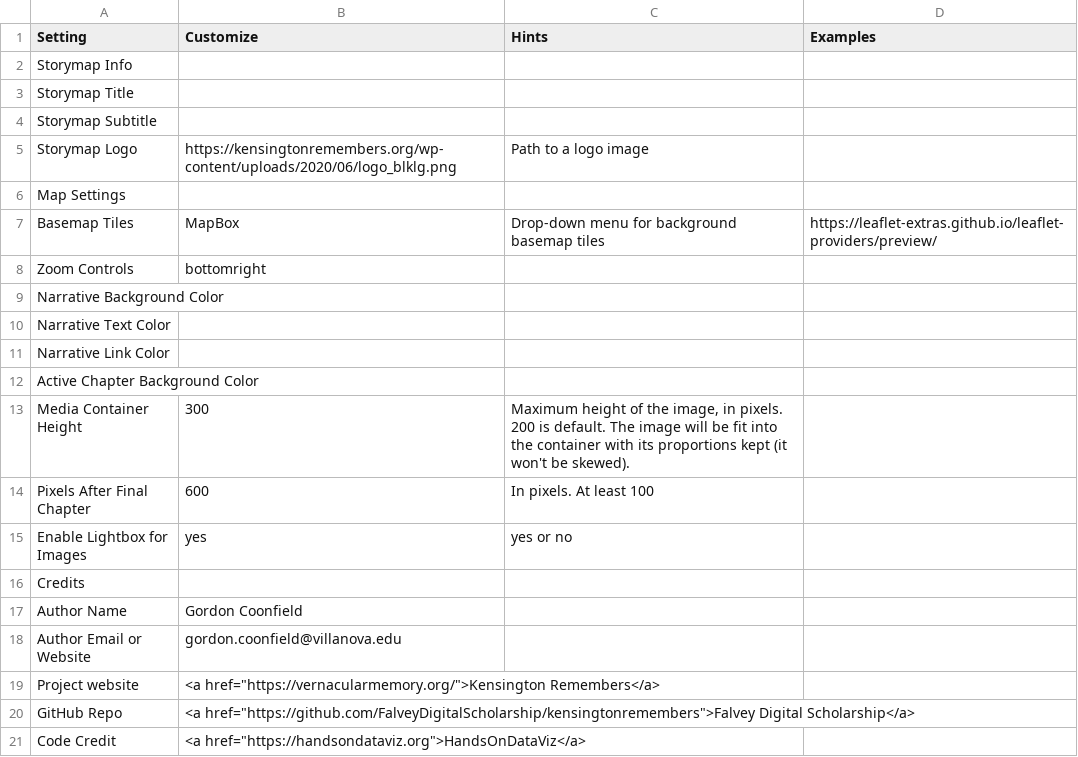
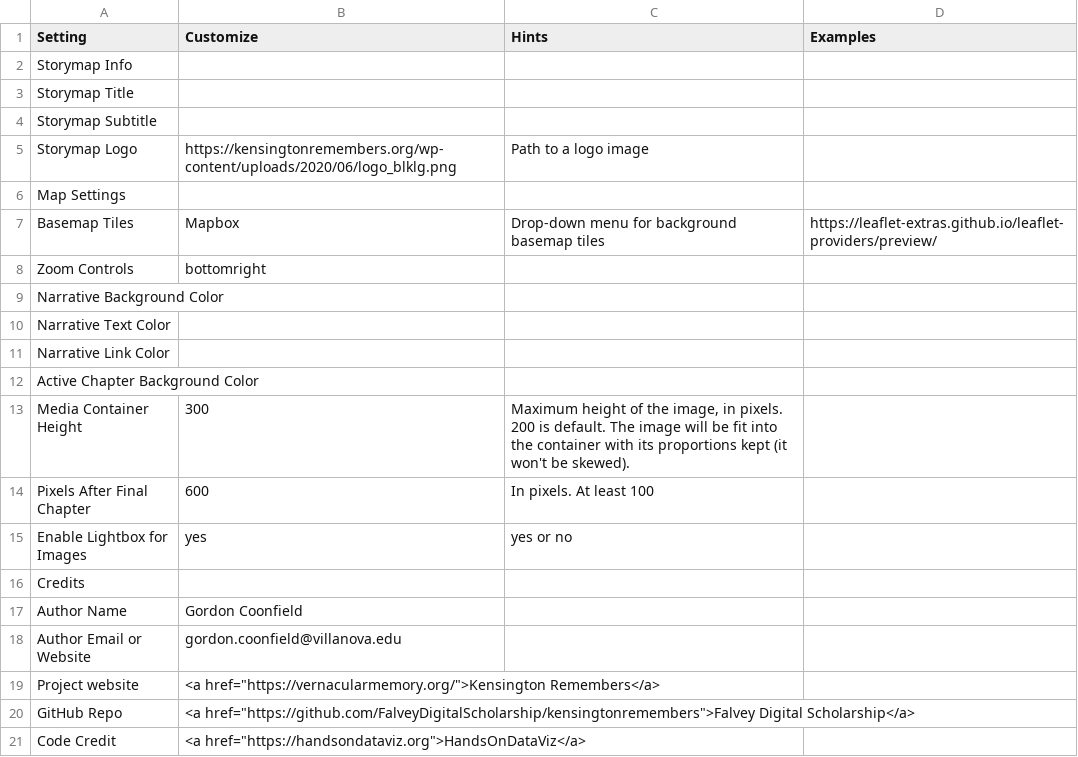
Before and after one commit to ericayhayes/leaflet-storymaps-with-google-update, a CSV file: csv/Options.csv, drawn as a sheet.

Commit message:
Update Options.csv and leaflet-providers.js

```diff
--- a/csv/Options.csv
+++ b/csv/Options.csv
@@ -6,3 +6,3 @@ Storymap Logo,https://kensingtonremembers.org/wp-content/uploads/2020/06/logo_bl
 Map Settings,,,
-Basemap Tiles,MapBox,Drop-down menu for background basemap tiles,https://leaflet-extras.github.io/leaflet-providers/preview/
+Basemap Tiles,Mapbox,Drop-down menu for background basemap tiles,https://leaflet-extras.github.io/leaflet-providers/preview/
 Zoom Controls,bottomright,,
```
Also changed, not shown: 1 other file.
